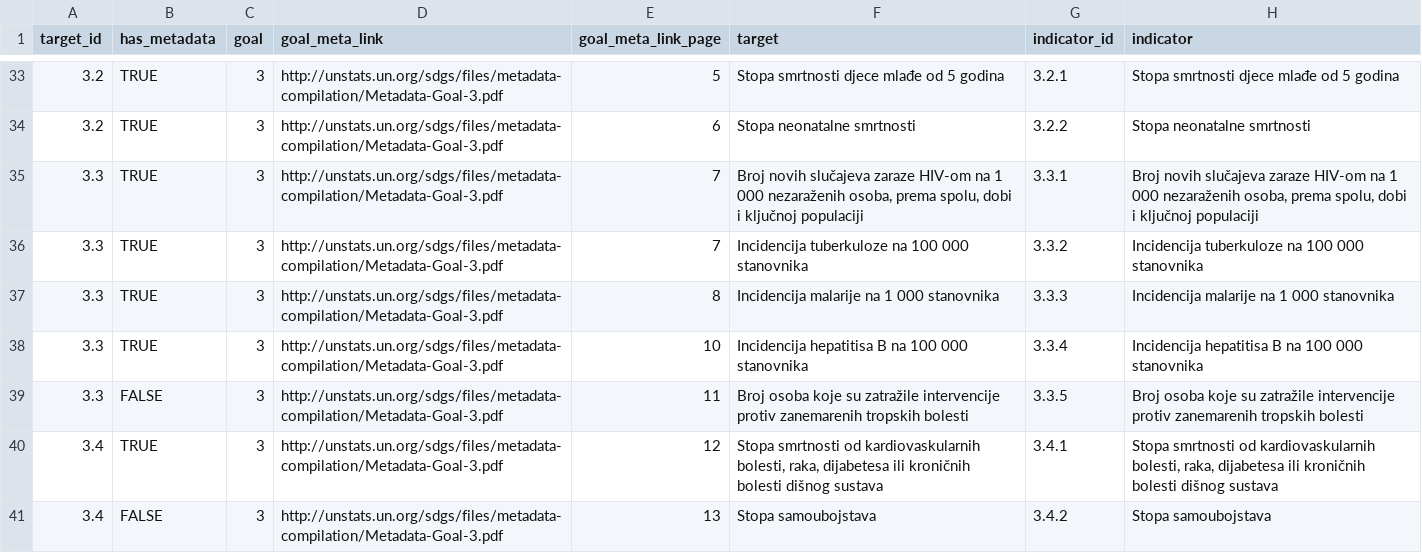
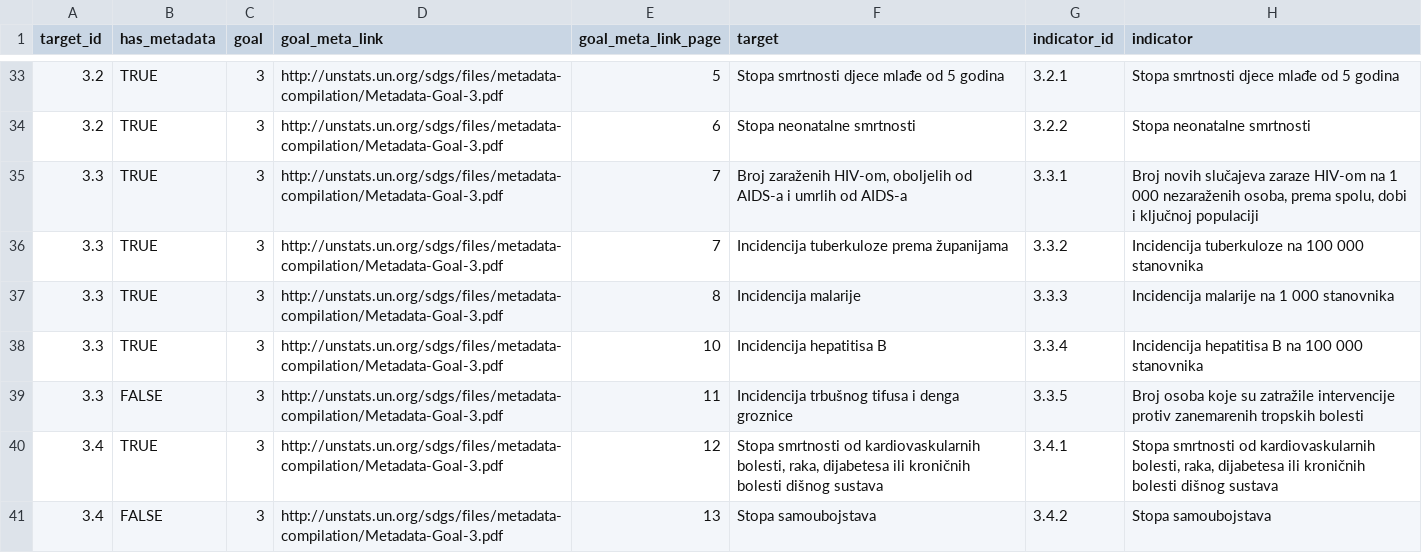
Before and after one commit to CroatianBureauOfStatistics/sdg-indicators, a CSV file: data/sdg_indicator_metadata.csv, drawn as a sheet; only a part is shown, gaps mark what is left out; the diff covers the shown part only; the diff names each change by its address in the sheet, - before the commit and + after, or states it on an @@ line.

Commit message:
Add files via upload

```diff
--- a/data/sdg_indicator_metadata.csv
+++ b/data/sdg_indicator_metadata.csv
-F35 (target): Broj novih slučajeva zaraze HIV-om na 1 000 nezaraženih osoba, prema spolu, dobi i ključnoj populaciji
+F35 (target): Broj zaraženih HIV-om, oboljelih od AIDS-a i umrlih od AIDS-a
-F36 (target): Incidencija tuberkuloze na 100 000 stanovnika
+F36 (target): Incidencija tuberkuloze prema županijama
-F37 (target): Incidencija malarije na 1 000 stanovnika
+F37 (target): Incidencija malarije
-F38 (target): Incidencija hepatitisa B na 100 000 stanovnika
+F38 (target): Incidencija hepatitisa B
-F39 (target): Broj osoba koje su zatražile intervencije protiv zanemarenih tropskih bolesti
+F39 (target): Incidencija trbušnog tifusa i denga groznice
```
Also changed, not shown: 8 edited cells elsewhere in this file.
